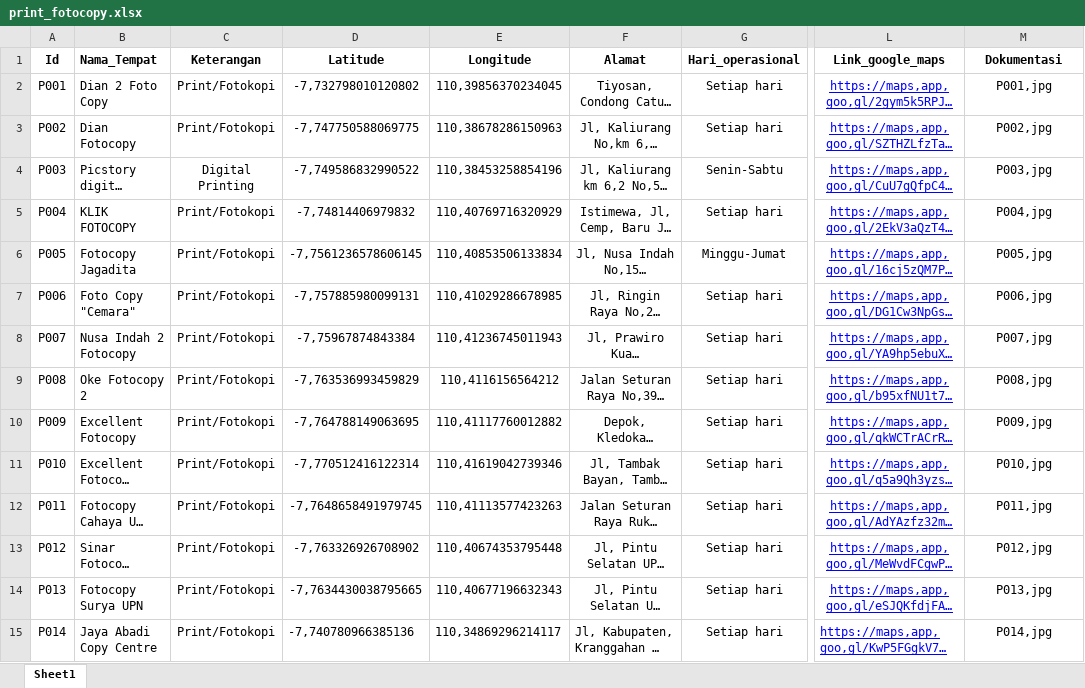
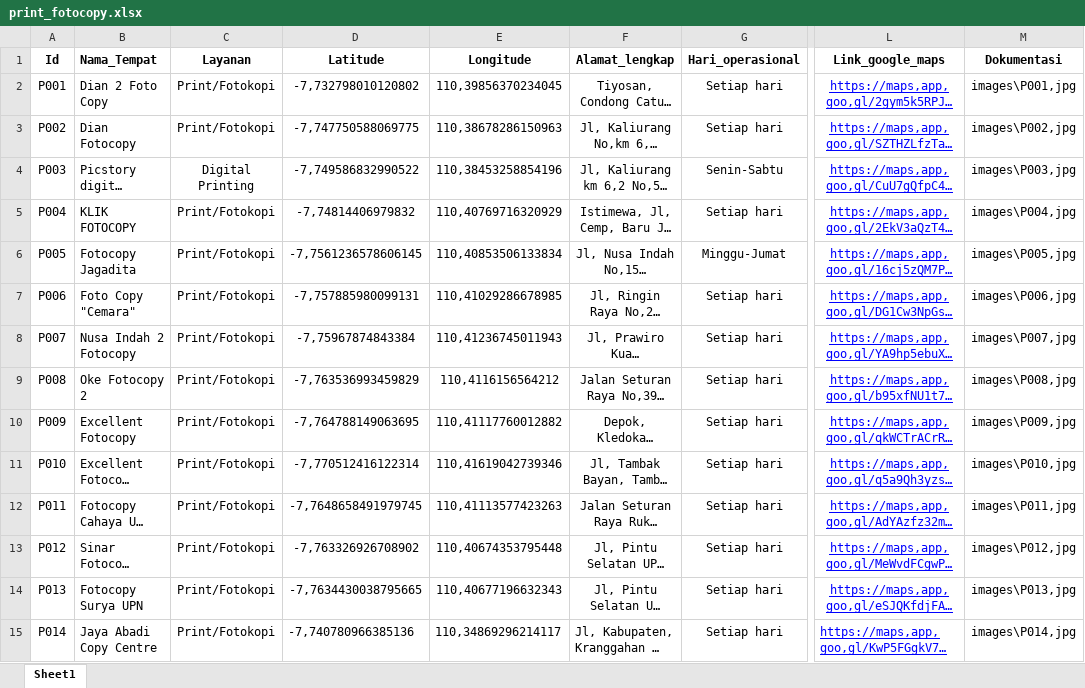
Before and after one commit to ekapungky/studentsurvivalmap, an Excel workbook: data/print_fotocopy.xlsx, sheet Sheet1, drawn as a sheet; only a part is shown, gaps mark what is left out; long unchanged cells end in …; values as stored, in another font and other column widths than the file's, no borders; the diff covers the shown part only; the diff names each change by its address in the sheet, - before the commit and + after, or states it on an @@ line.

```diff
--- a/data/print_fotocopy.xlsx (sheet Sheet1)
+++ b/data/print_fotocopy.xlsx (sheet Sheet1)
-C1: Keterangan
+C1: Layanan
-F1: Alamat
+F1: Alamat_lengkap
-M2 (Dokumentasi): P001,jpg
+M2 (Dokumentasi): images\P001,jpg
-M3 (Dokumentasi): P002,jpg
+M3 (Dokumentasi): images\P002,jpg
-M4 (Dokumentasi): P003,jpg
+M4 (Dokumentasi): images\P003,jpg
-M5 (Dokumentasi): P004,jpg
+M5 (Dokumentasi): images\P004,jpg
-M6 (Dokumentasi): P005,jpg
+M6 (Dokumentasi): images\P005,jpg
-M7 (Dokumentasi): P006,jpg
+M7 (Dokumentasi): images\P006,jpg
-M8 (Dokumentasi): P007,jpg
+M8 (Dokumentasi): images\P007,jpg
-M9 (Dokumentasi): P008,jpg
+M9 (Dokumentasi): images\P008,jpg
-M10 (Dokumentasi): P009,jpg
+M10 (Dokumentasi): images\P009,jpg
-M11 (Dokumentasi): P010,jpg
+M11 (Dokumentasi): images\P010,jpg
-M12 (Dokumentasi): P011,jpg
+M12 (Dokumentasi): images\P011,jpg
-M13 (Dokumentasi): P012,jpg
+M13 (Dokumentasi): images\P012,jpg
-M14 (Dokumentasi): P013,jpg
+M14 (Dokumentasi): images\P013,jpg
-M15 (Dokumentasi): P014,jpg
+M15 (Dokumentasi): images\P014,jpg
```
Also changed, not shown: 46 edited cells elsewhere in this sheet, data/atm.xlsx, data/emergency.xlsx, 3 other files.
